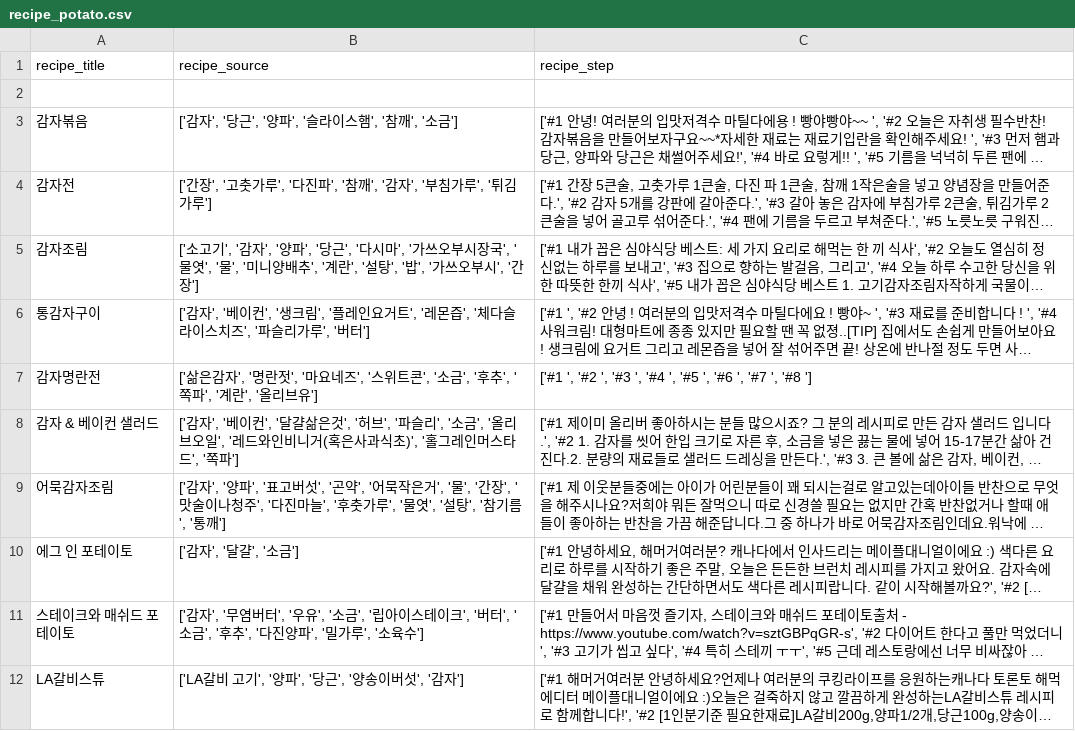
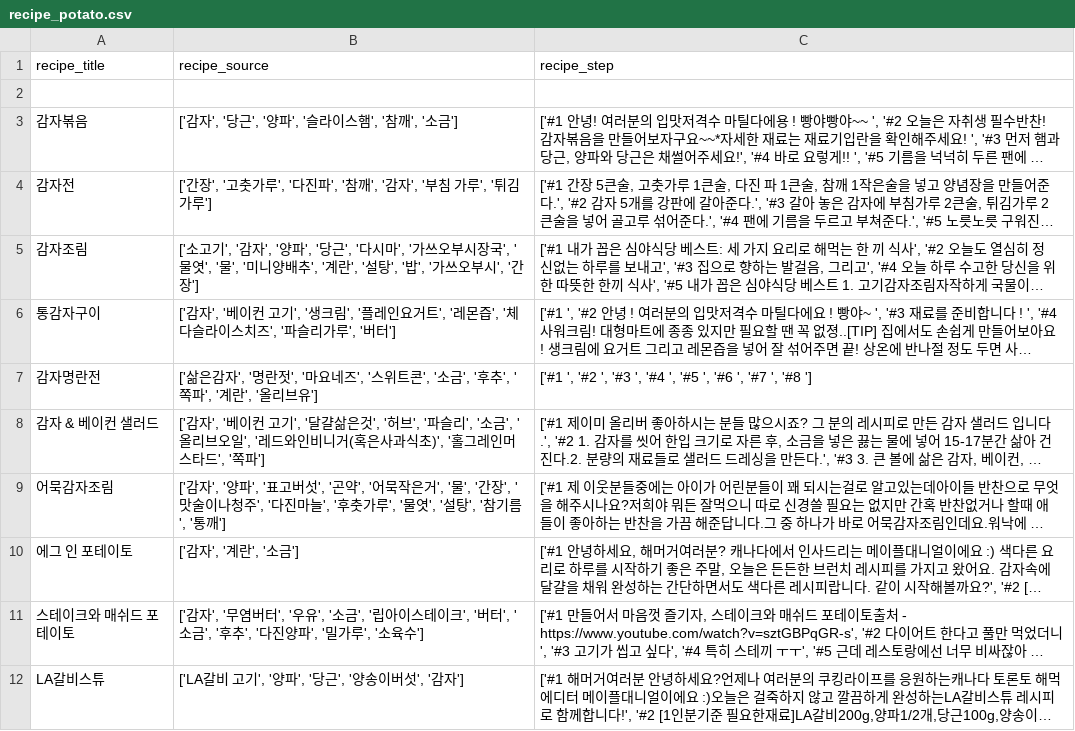
Before and after one commit to inJAJA/Study, a CSV file: mini_project/recipe/recipe_potato.csv, drawn as a sheet; long unchanged cells end in …; the diff names each change by its address in the sheet, - before the commit and + after, or states it on an @@ line.

```diff
--- a/mini_project/recipe/recipe_potato.csv
+++ b/mini_project/recipe/recipe_potato.csv
-B4 (recipe_source): …', '부침가루', '튀김가루']
+B4 (recipe_source): …', '부침 가루', '튀김 가루']
-B6 (recipe_source): …'베이컨', '생크…
+B6 (recipe_source): …'베이컨 고기', '생크…
-B8 (recipe_source): …'베이컨', '달걀…
+B8 (recipe_source): …'베이컨 고기', '달걀…
-B10 (recipe_source): ['감자', '달걀', '소금']
+B10 (recipe_source): ['감자', '계란', '소금']
```
Also changed, not shown: mini_project/recipe/recipe_meat.csv, 1 other file.
